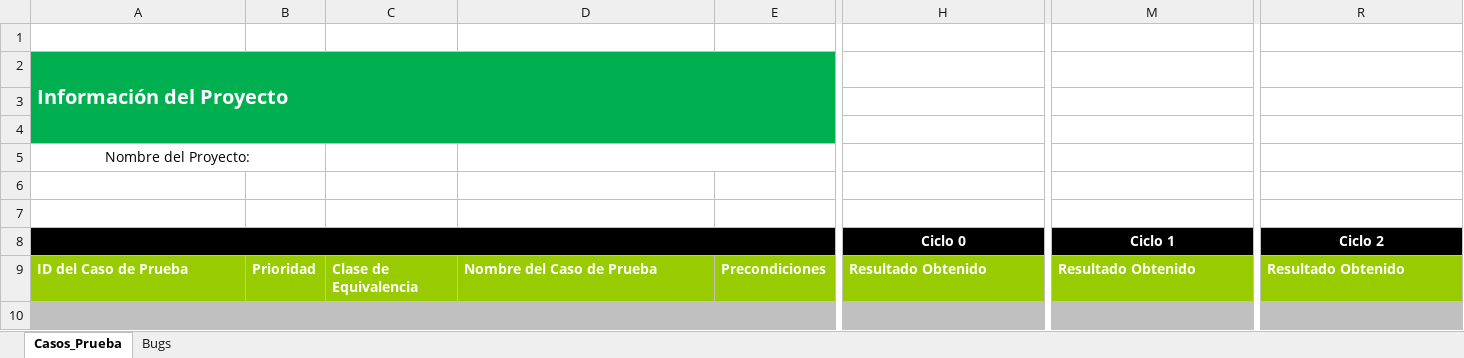
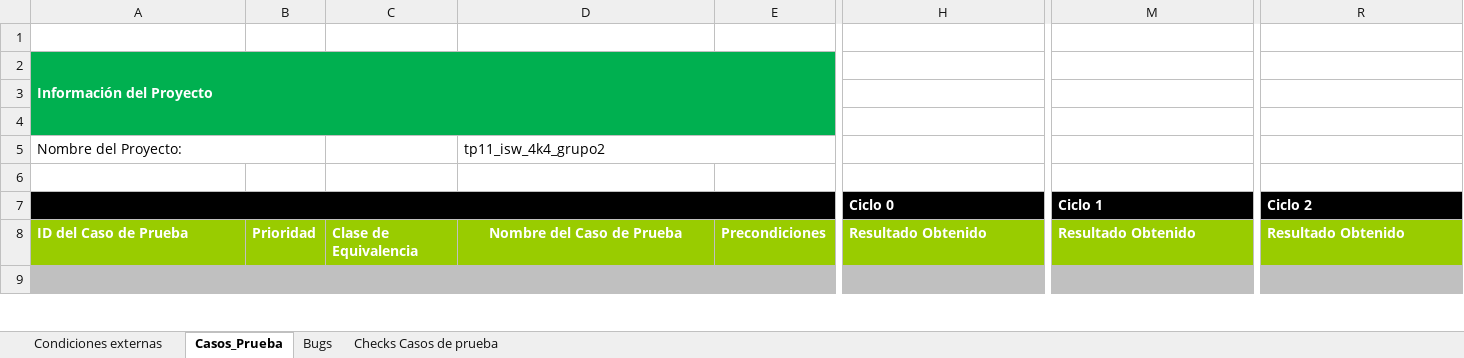
Before and after one commit to nicodominguezvlk/chianet, an Excel workbook: tps/tp11_isw_4k4_grupo2/tp11_isw_4k4_grupo2.xlsx, sheet Casos_Prueba, drawn as a sheet; only a part is shown, gaps mark what is left out; values as stored, in another font and other column widths than the file's, no borders; conditional formats not drawn; removed rows and columns are numbered as before the commit, all else as after; rows hold the shown columns only; the diff covers the shown part only; the diff names each change by its address in the sheet, - before the commit and + after, or states it on an @@ line.

```diff
--- a/tps/tp11_isw_4k4_grupo2/tp11_isw_4k4_grupo2.xlsx (sheet Casos_Prueba)
+++ b/tps/tp11_isw_4k4_grupo2/tp11_isw_4k4_grupo2.xlsx (sheet Casos_Prueba)
+sheet tab: Condiciones externas
+sheet tab: Checks Casos de prueba
@@ A2 text size: smaller @@
-A5 alignment: center
+A5 alignment: left
-D5: (empty)
+D5: tp11_isw_4k4_grupo2
-row 6: (empty)
-H7 alignment: center
+H7 alignment: left
-M7 alignment: center
+M7 alignment: left
-R7 alignment: center
+R7 alignment: left
-D8 alignment: left
+D8 alignment: center
```
Also changed, not shown: other rows of this sheet, sheet Bugs.
